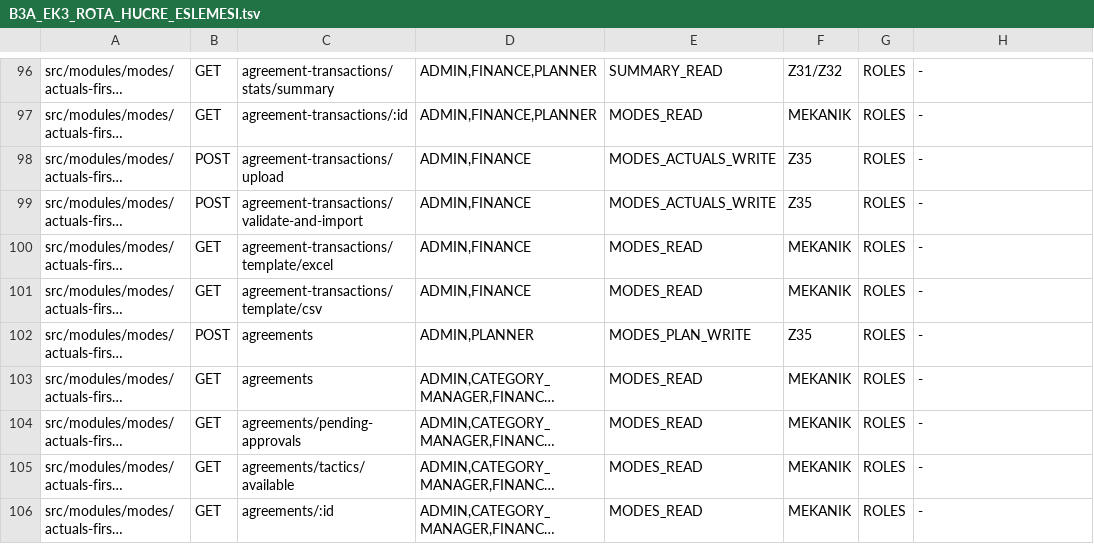
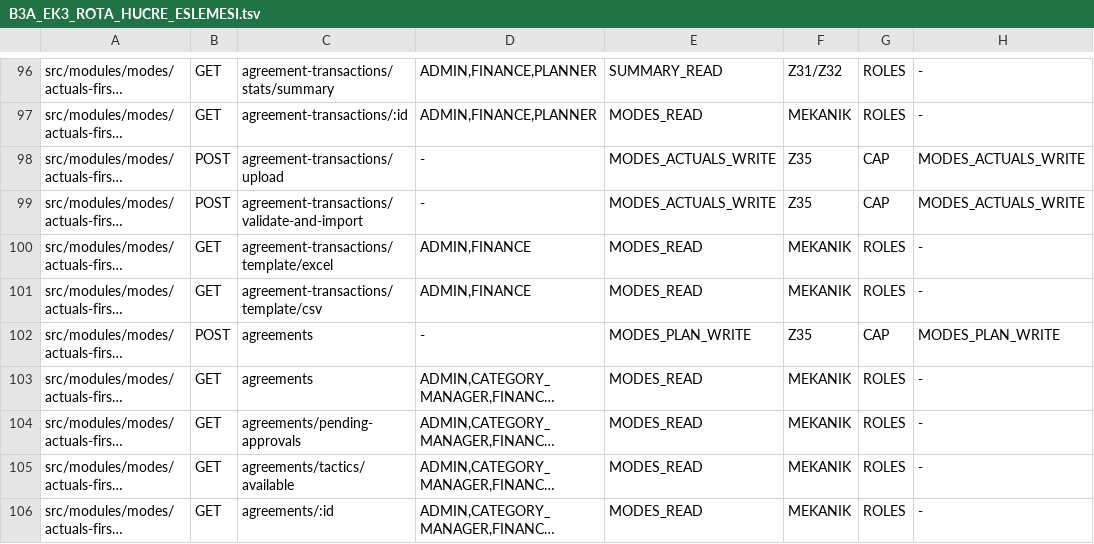
Before and after one commit to CollMind/Collmind-TPM, a TSV file: docs/process/B3A_EK3_ROTA_HUCRE_ESLEMESI.tsv, drawn as a sheet; only a part is shown, gaps mark what is left out; long unchanged cells end in …; the diff covers the shown part only; the diff names each change by its address in the sheet, - before the commit and + after, or states it on an @@ line.

```diff
--- a/docs/process/B3A_EK3_ROTA_HUCRE_ESLEMESI.tsv
+++ b/docs/process/B3A_EK3_ROTA_HUCRE_ESLEMESI.tsv
-D98:D99: ADMIN,FINANCE
+D98:D99: -
-G98:G99: ROLES
+G98:G99: CAP
-H98:H99: -
+H98:H99: MODES_ACTUALS_WRITE
-D102: ADMIN,PLANNER
+D102: -
-G102: ROLES
+G102: CAP
-H102: -
+H102: MODES_PLAN_WRITE
```
Also changed, not shown: 67 edited cells elsewhere in this file.
